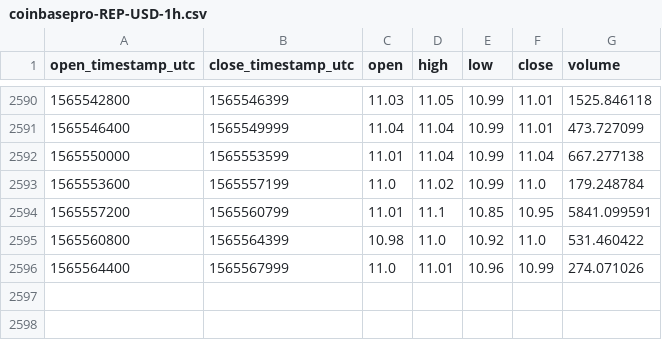
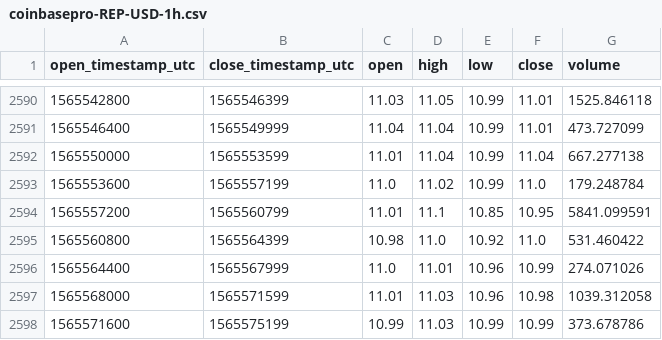
Before and after one commit to cryptobigbro/coinbasepro-REP-USD, a CSV file: coinbasepro-REP-USD-1h.csv, drawn as a sheet; only a part is shown, gaps mark what is left out.

Commit message:
Update OHLCV data.

```diff
--- a/coinbasepro-REP-USD-1h.csv
+++ b/coinbasepro-REP-USD-1h.csv
@@ -2596 +2596,3 @@ open_timestamp_utc,close_timestamp_utc,open,high,low,close,volume
 1565564400,1565567999,11.0,11.01,10.96,10.99,274.071026
+1565568000,1565571599,11.01,11.03,10.96,10.98,1039.312058
+1565571600,1565575199,10.99,11.03,10.99,10.99,373.678786
```
Also changed, not shown: 1 other file.
